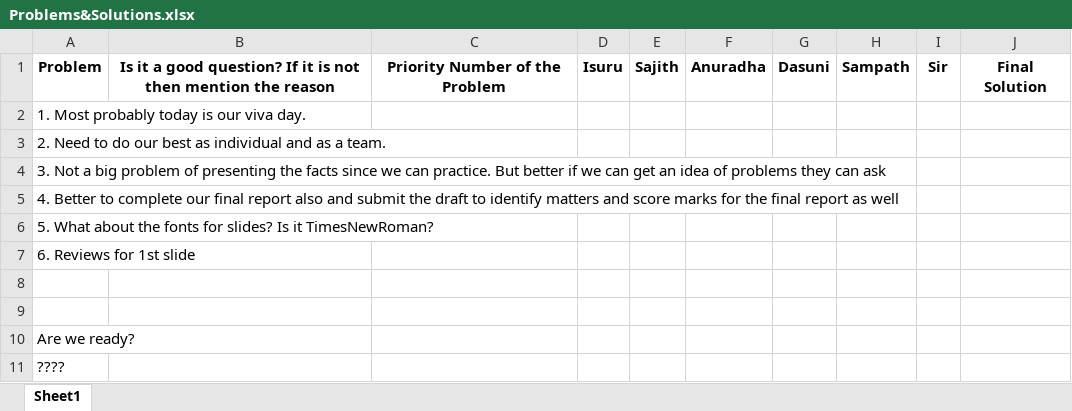
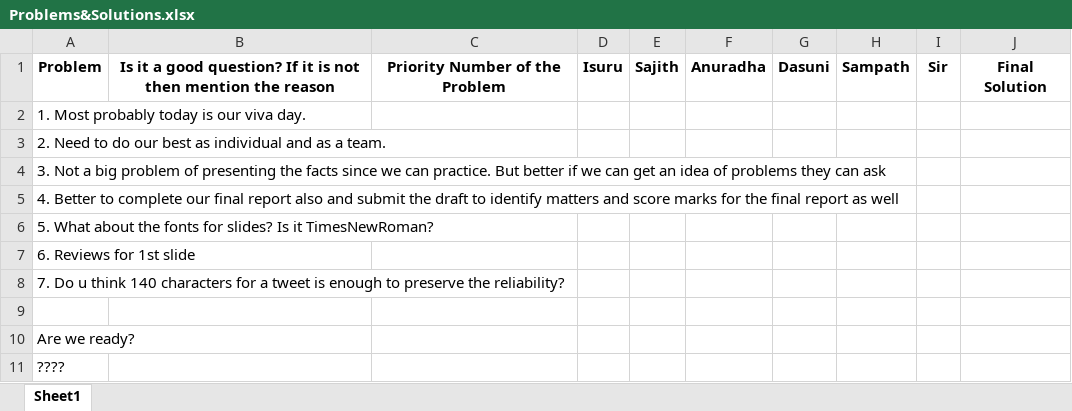
Before and after one commit to Sajith16/SACaseStudy, an Excel workbook: 14.05.17/Problems&Solutions.xlsx, sheet Sheet1, drawn as a sheet; values as stored, in another font and other column widths than the file's, no borders; the diff names each change by its address in the sheet, - before the commit and + after, or states it on an @@ line.

Commit message:
Add VIVA sample priblems here

```diff
--- a/14.05.17/Problems&Solutions.xlsx (sheet Sheet1)
+++ b/14.05.17/Problems&Solutions.xlsx (sheet Sheet1)
-A8: (empty)
+A8: 7. Do u think 140 characters for a tweet is enough to preserve the reliability?
```
